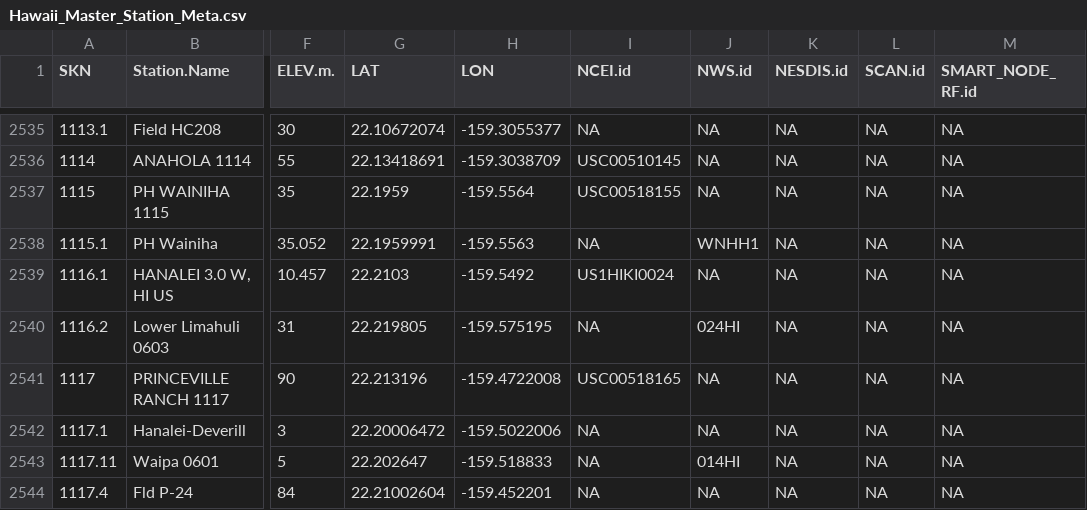
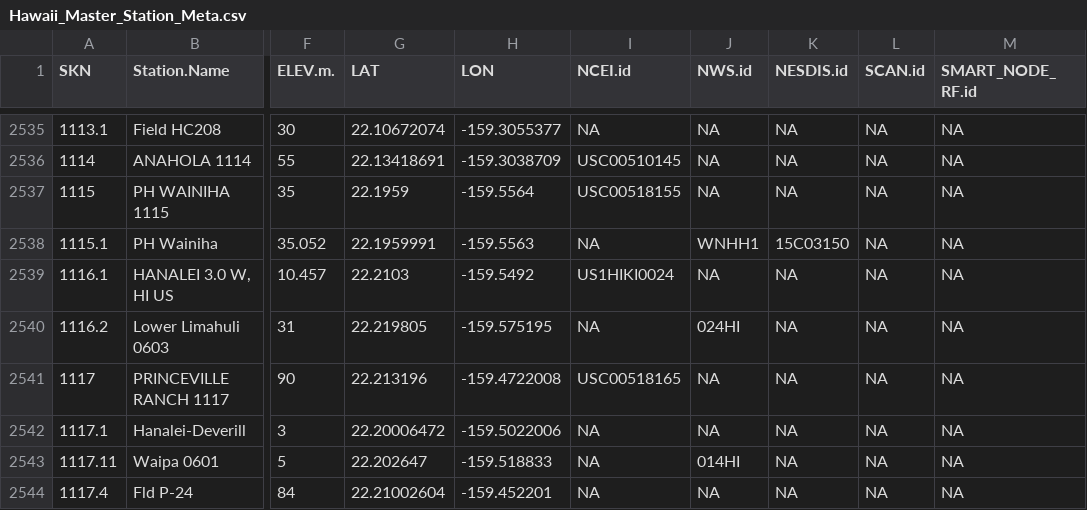
Before and after one commit to ikewai/hawaii_wx_station_mgmt_container, a CSV file: Hawaii_Master_Station_Meta.csv, drawn as a sheet; only a part is shown, gaps mark what is left out; the diff names each change by its address in the sheet, - before the commit and + after, or states it on an @@ line.

Commit message:
Update Hawaii_Master_Station_Meta.csv
added NESDIS.id to skn 1115.1

```diff
--- a/Hawaii_Master_Station_Meta.csv
+++ b/Hawaii_Master_Station_Meta.csv
-K2538 (NESDIS.id): NA
+K2538 (NESDIS.id): 15C03150
```
